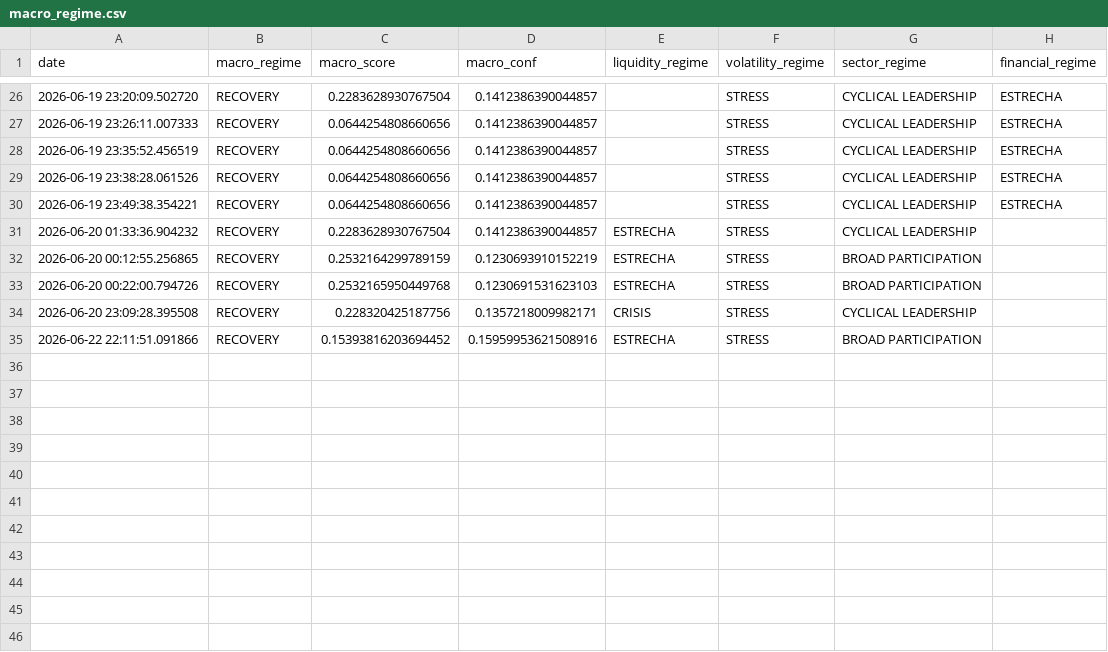
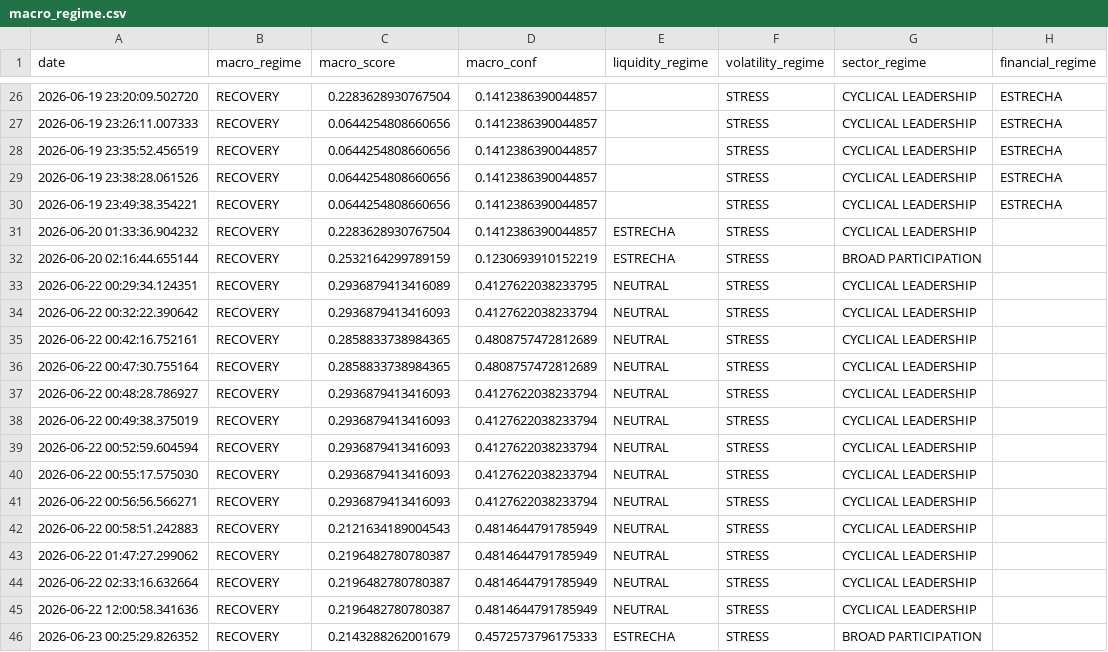
Before and after one commit to bledabladis-png/radar-cazador-silencioso, a CSV file: outputs/macro_regime.csv, drawn as a sheet; only a part is shown, gaps mark what is left out.

Commit message:
Sincronizar todos los módulos de v3.0-v3.1 incluyendo data/providers, scores, y liquidez real

```diff
--- a/outputs/macro_regime.csv
+++ b/outputs/macro_regime.csv
@@ -31,5 +31,16 @@ date,macro_regime,macro_score,macro_conf,liquidity_regime,volatility_regime,sect
 2026-06-20 01:33:36.904232,RECOVERY,0.2283628930767504,0.1412386390044857,ESTRECHA,STRESS,CYCLICAL LEADERSHIP,
-2026-06-20 00:12:55.256865,RECOVERY,0.2532164299789159,0.1230693910152219,ESTRECHA,STRESS,BROAD PARTICIPATION,
-2026-06-20 00:22:00.794726,RECOVERY,0.2532165950449768,0.1230691531623103,ESTRECHA,STRESS,BROAD PARTICIPATION,
-2026-06-20 23:09:28.395508,RECOVERY,0.228320425187756,0.1357218009982171,CRISIS,STRESS,CYCLICAL LEADERSHIP,
-2026-06-22 22:11:51.091866,RECOVERY,0.15393816203694452,0.15959953621508916,ESTRECHA,STRESS,BROAD PARTICIPATION,
+2026-06-20 02:16:44.655144,RECOVERY,0.2532164299789159,0.1230693910152219,ESTRECHA,STRESS,BROAD PARTICIPATION,
+2026-06-22 00:29:34.124351,RECOVERY,0.2936879413416089,0.4127622038233795,NEUTRAL,STRESS,CYCLICAL LEADERSHIP,
+2026-06-22 00:32:22.390642,RECOVERY,0.2936879413416093,0.4127622038233794,NEUTRAL,STRESS,CYCLICAL LEADERSHIP,
+2026-06-22 00:42:16.752161,RECOVERY,0.2858833738984365,0.4808757472812689,NEUTRAL,STRESS,CYCLICAL LEADERSHIP,
+2026-06-22 00:47:30.755164,RECOVERY,0.2858833738984365,0.4808757472812689,NEUTRAL,STRESS,CYCLICAL LEADERSHIP,
+2026-06-22 00:48:28.786927,RECOVERY,0.2936879413416093,0.4127622038233794,NEUTRAL,STRESS,CYCLICAL LEADERSHIP,
+2026-06-22 00:49:38.375019,RECOVERY,0.2936879413416093,0.4127622038233794,NEUTRAL,STRESS,CYCLICAL LEADERSHIP,
+2026-06-22 00:52:59.604594,RECOVERY,0.2936879413416093,0.4127622038233794,NEUTRAL,STRESS,CYCLICAL LEADERSHIP,
+2026-06-22 00:55:17.575030,RECOVERY,0.2936879413416093,0.4127622038233794,NEUTRAL,STRESS,CYCLICAL LEADERSHIP,
+2026-06-22 00:56:56.566271,RECOVERY,0.2936879413416093,0.4127622038233794,NEUTRAL,STRESS,CYCLICAL LEADERSHIP,
+2026-06-22 00:58:51.242883,RECOVERY,0.2121634189004543,0.4814644791785949,NEUTRAL,STRESS,CYCLICAL LEADERSHIP,
+2026-06-22 01:47:27.299062,RECOVERY,0.2196482780780387,0.4814644791785949,NEUTRAL,STRESS,CYCLICAL LEADERSHIP,
+2026-06-22 02:33:16.632664,RECOVERY,0.2196482780780387,0.4814644791785949,NEUTRAL,STRESS,CYCLICAL LEADERSHIP,
+2026-06-22 12:00:58.341636,RECOVERY,0.2196482780780387,0.4814644791785949,NEUTRAL,STRESS,CYCLICAL LEADERSHIP,
+2026-06-23 00:25:29.826352,RECOVERY,0.2143288262001679,0.4572573796175333,ESTRECHA,STRESS,BROAD PARTICIPATION,
```
Also changed, not shown: outputs/sector_rankings.csv, 40 other files.
